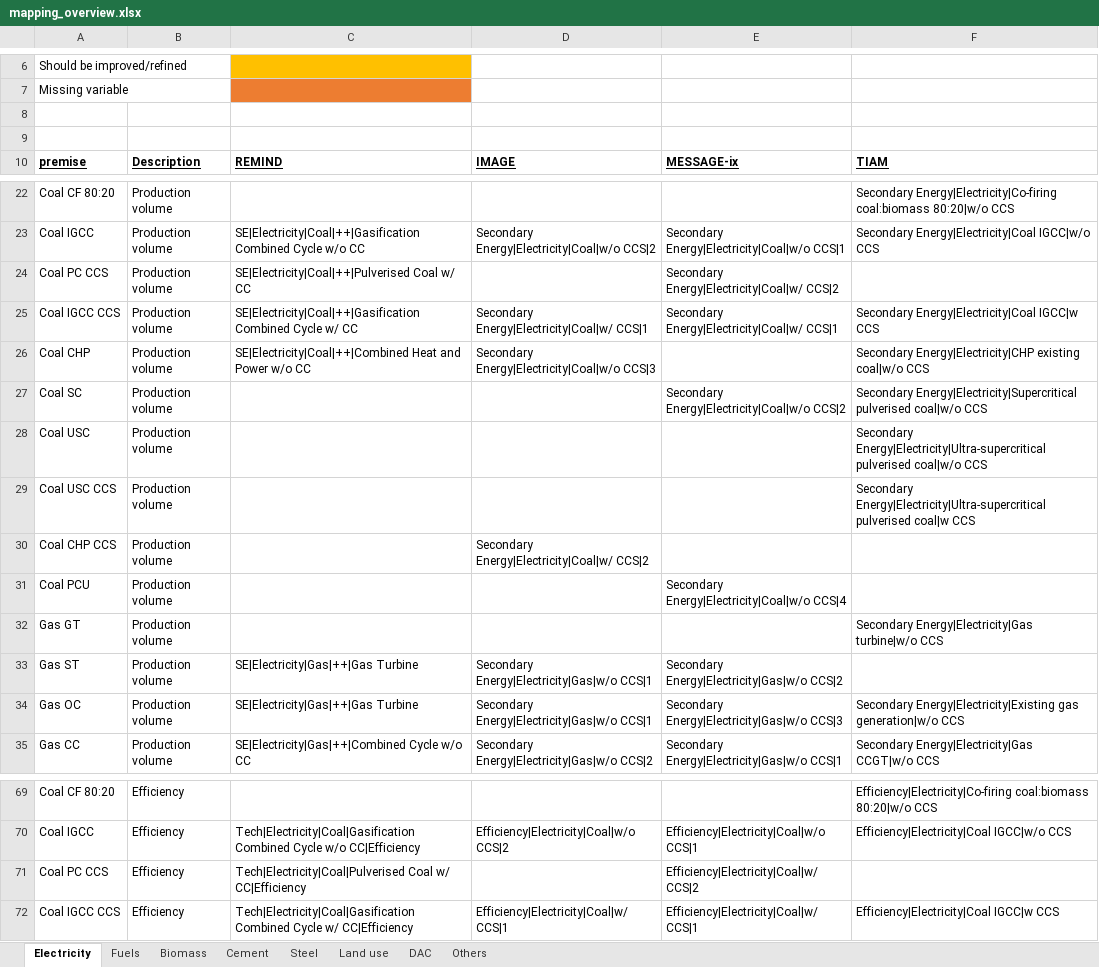
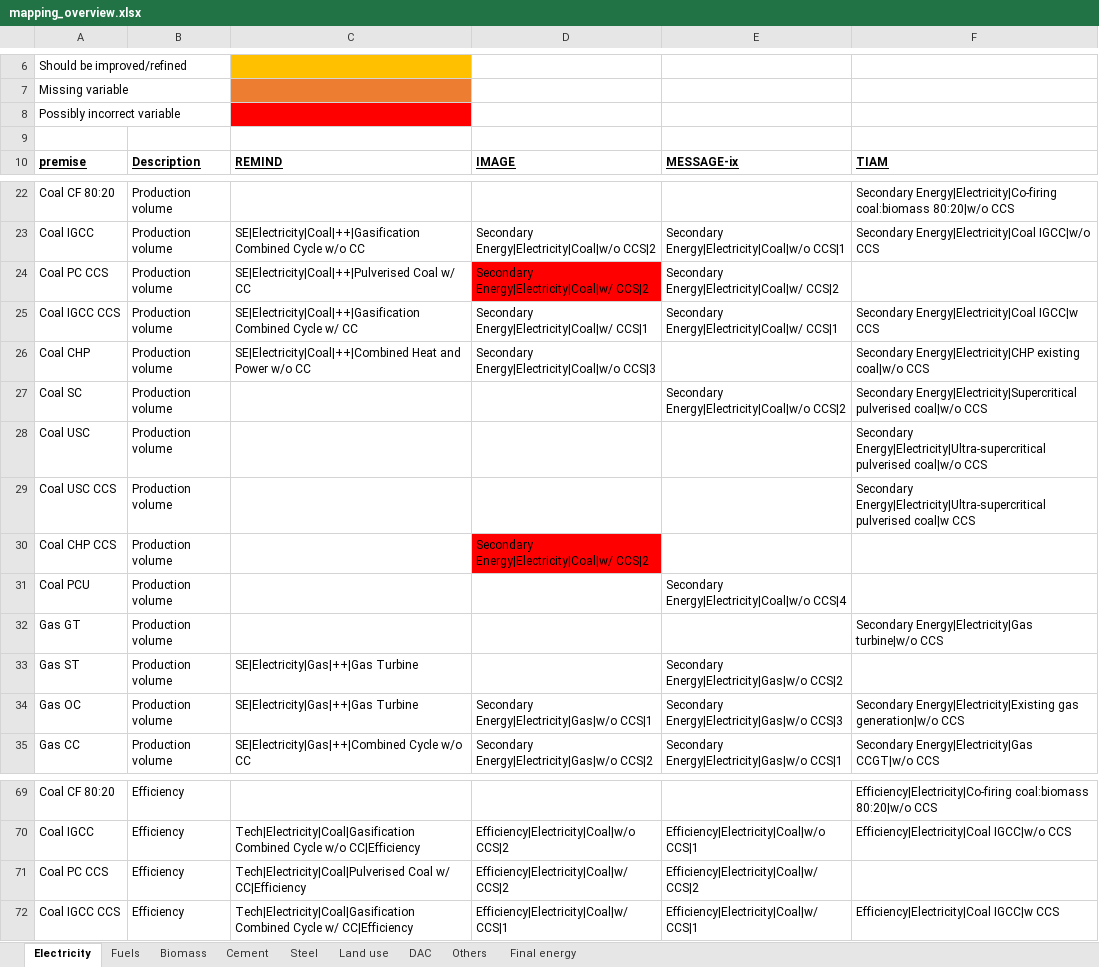
Before and after one commit to polca/premise, an Excel workbook: premise/iam_variables_mapping/mapping_overview.xlsx, sheet Electricity, drawn as a sheet; only a part is shown, gaps mark what is left out; values as stored, in another font and other column widths than the file's, no borders; the diff names each change by its address in the sheet, - before the commit and + after, or states it on an @@ line.

```diff
--- a/premise/iam_variables_mapping/mapping_overview.xlsx (sheet Electricity)
+++ b/premise/iam_variables_mapping/mapping_overview.xlsx (sheet Electricity)
+sheet tab: Final energy
-A8: (empty)
+A8: Possibly incorrect variable
-C8 fill: none
+C8 fill: #FF0000
-D24: (empty)
+D24: Secondary Energy|Electricity|Coal|w/ CCS|2
-D24 fill: none
+D24 fill: #FF0000
-D30 fill: none
+D30 fill: #FF0000
-D33: Secondary Energy|Electricity|Gas|w/o CCS|1
+D33: (empty)
-D71: (empty)
+D71: Efficiency|Electricity|Coal|w/ CCS|2
```
Also changed, not shown: sheet Fuels, sheet Land use, sheet DAC, sheet Steel, sheet Cement, 5 other files.
